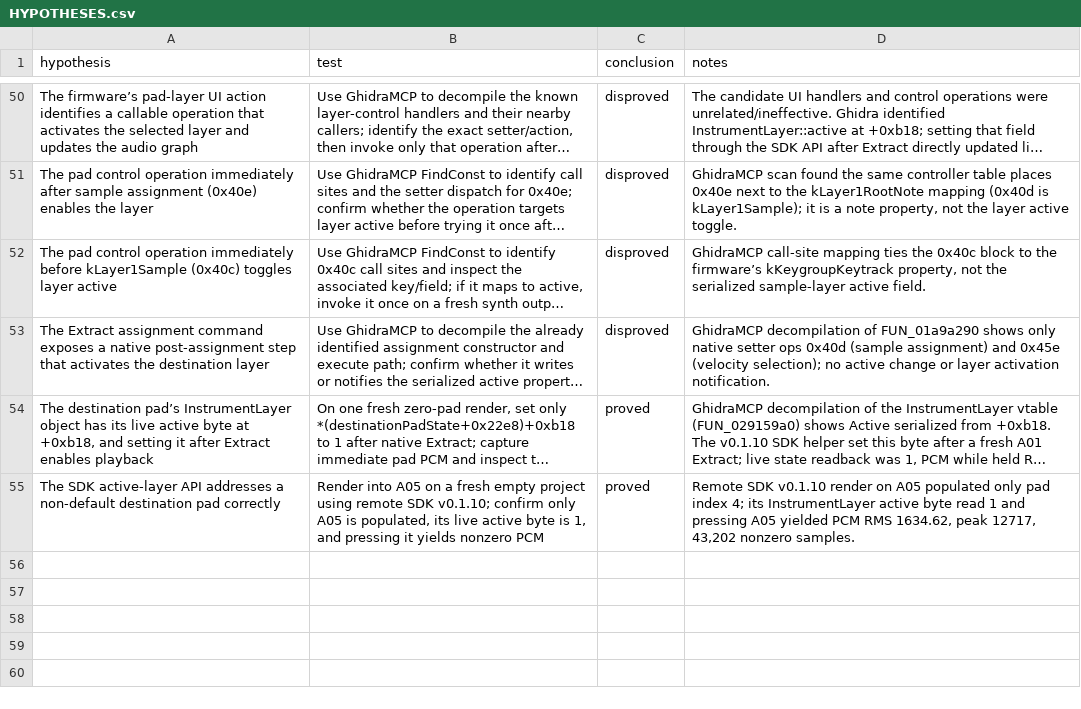
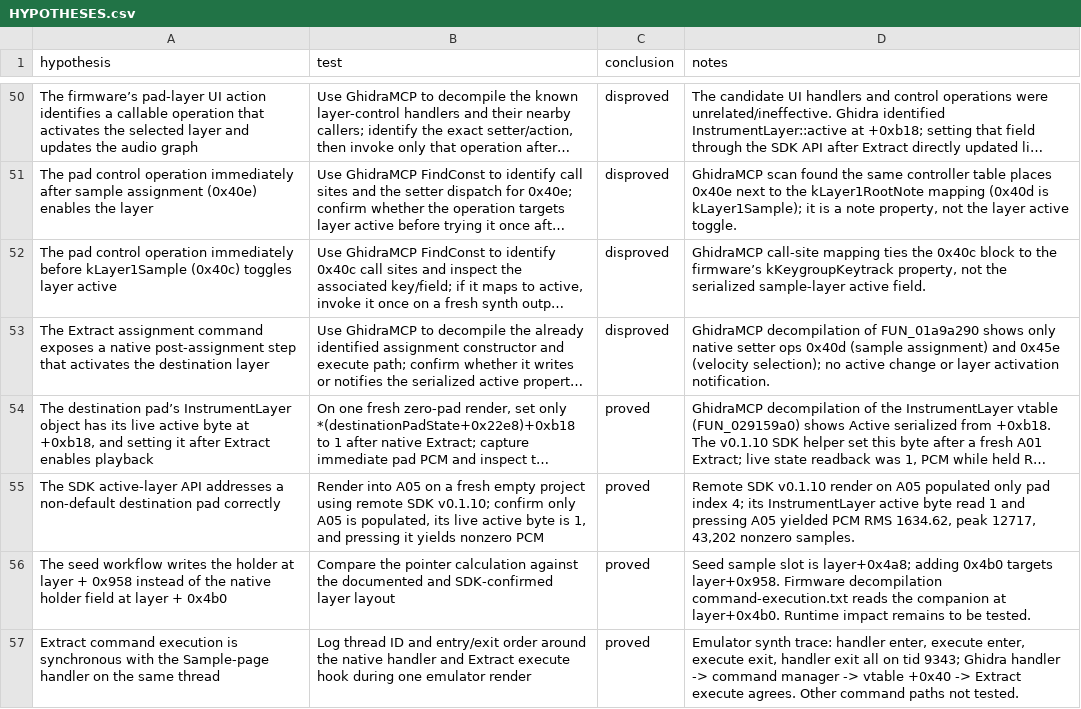
Before and after one commit to ioma8/mpc-minimod, a CSV file: HYPOTHESES.csv, drawn as a sheet; only a part is shown, gaps mark what is left out; long unchanged cells end in …; the diff names each change by its address in the sheet, - before the commit and + after, or states it on an @@ line.

Commit message:
rust: use firmware workflows from the SDK

```diff
--- a/HYPOTHESES.csv
+++ b/HYPOTHESES.csv
+row 56: The seed workflow writes the holder at layer + 0x958 instead of the native holder field at layer + 0x4b0 | Compare the pointer calculation against the documented and SDK-confirmed layer layout | proved | Seed sample slot is layer+0x4a8; adding 0x4b0 targets layer+0x958. Firmware decompilation command-execution.txt reads the companion at layer+0x4b0. Runtime impact remains to be tested.
+row 57: Extract command execution is synchronous with the Sample-page handler on the same thread | Log thread ID and entry/exit order around the native handler and Extract execute hook during one emulator render | proved | Emulator synth trace: handler enter, execute enter, execute exit, handler exit all on tid 9343; Ghidra handler -> command manager -> vtable +0x40 -> Extract execute agrees. Other command paths not tested.
```
Also changed, not shown: 45 other files.
